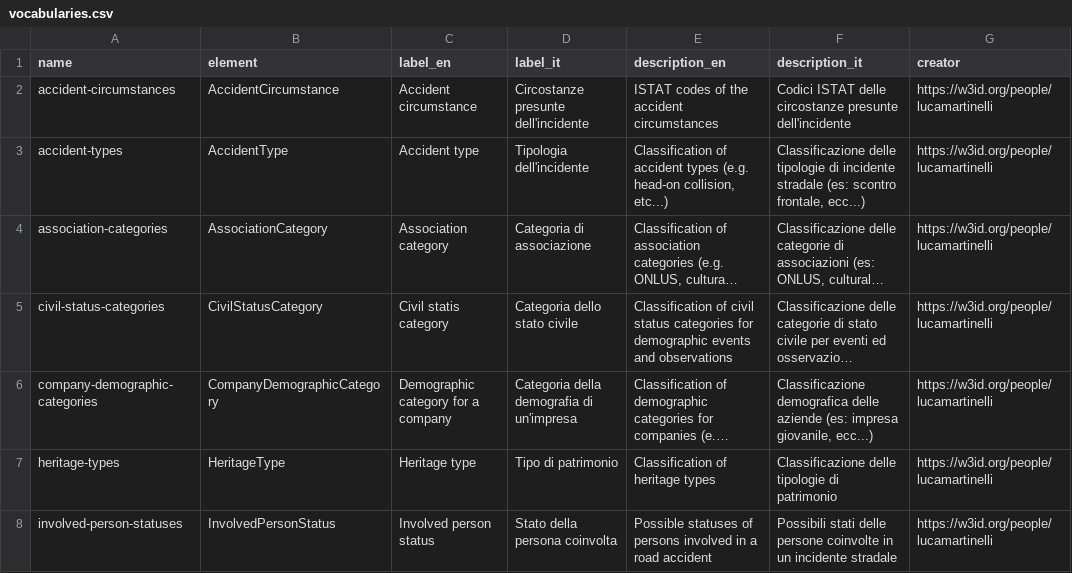
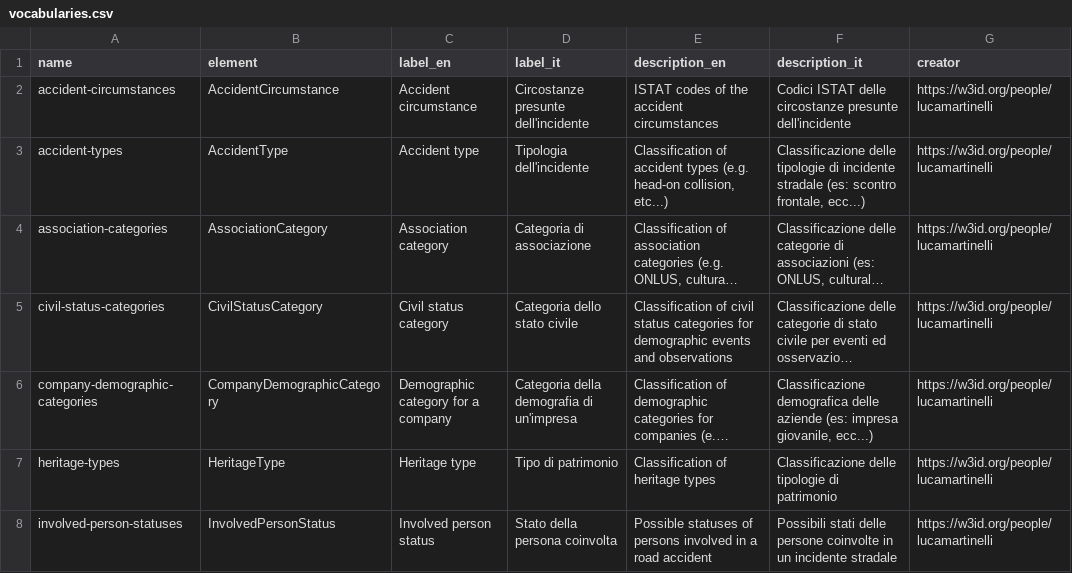
Before and after one commit to luca-martinelli-09/ontoim, a CSV file: controlled-vocabulary/vocabularies.csv, drawn as a sheet; only a part is shown; long unchanged cells end in …; the diff names each change by its address in the sheet, - before the commit and + after, or states it on an @@ line.

```diff
--- a/controlled-vocabulary/vocabularies.csv
+++ b/controlled-vocabulary/vocabularies.csv
-C5 (label_en): Civil statis category
+C5 (label_en): Civil status category
```
Also changed, not shown: 5 other files.
